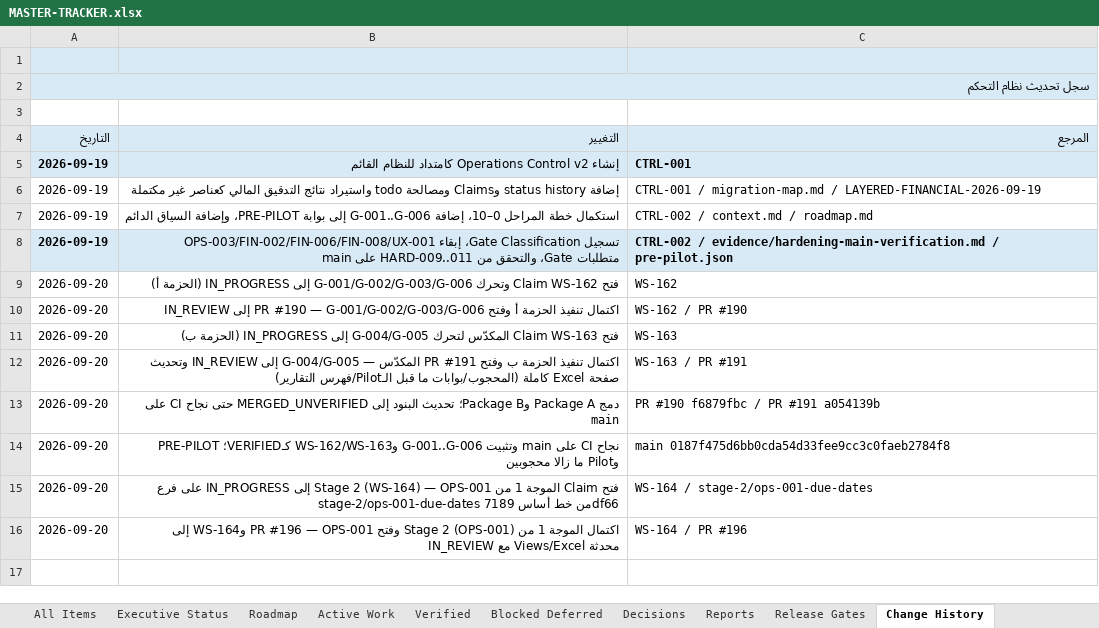
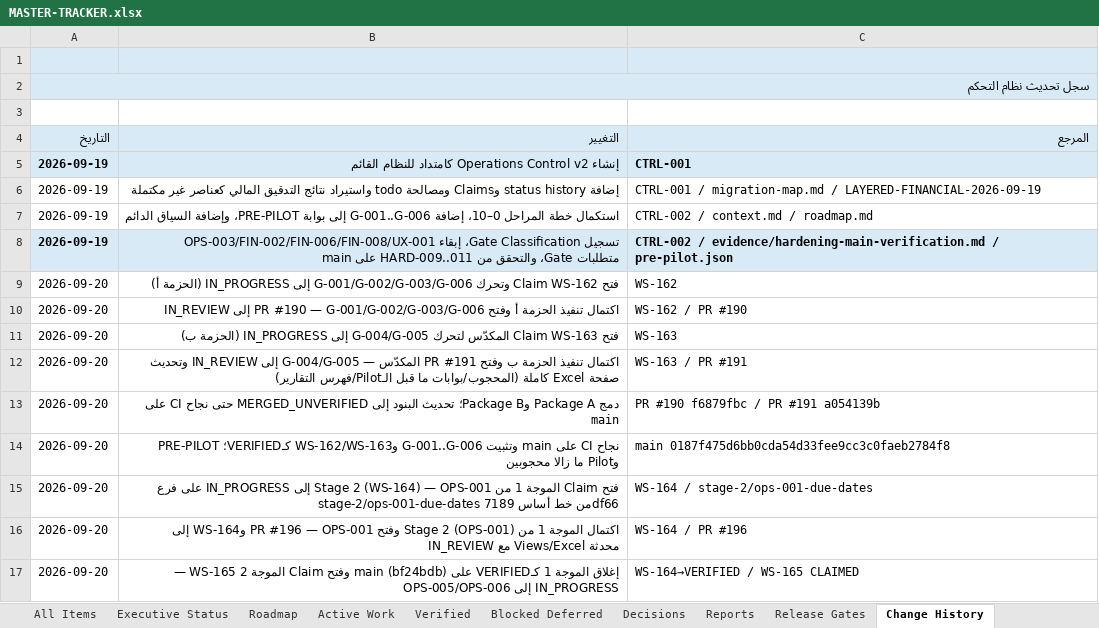
Before and after one commit to Qays7753/Micro, an Excel workbook: docs/operations/control/generated/MASTER-TRACKER.xlsx, sheet Change History, drawn as a sheet; values as stored, in another font and other column widths than the file's, no borders; the diff names each change by its address in the sheet, - before the commit and + after, or states it on an @@ line.

Commit message:
docs(operations): close Wave 1 verified on main + claim WS-165 for Wave 2 (OPS-005/OPS-006)
OPS-001 and WS-164 -> VERIFIED: PR #196 merged at bf24bdb (merge commit),
CI green on that exact main SHA (checks + Cloudflare Pages), evidence
reachable from main. OPS-005/OPS-006 -> IN_PROGRESS inside new claim WS-165
(branch stage-2/ops-005-006-upcoming-aging, base bf24bdb). Single
closure+claim commit avoids the transient active-overlap error (owner
#192/#193 mechanism). Views/Excel/meta regenerated and validated.

```diff
--- a/docs/operations/control/generated/MASTER-TRACKER.xlsx (sheet Change History)
+++ b/docs/operations/control/generated/MASTER-TRACKER.xlsx (sheet Change History)
+row 17: 2026-09-20 | إغلاق الموجة 1 كـVERIFIED على main (bf24bdb) وفتح Claim الموجة 2 WS-165 — OPS-005/OPS-006 إلى IN_PROGRESS | WS-164→VERIFIED / WS-165 CLAIMED
```
Also changed, not shown: sheet All Items, sheet Active Work, sheet Executive Status, sheet Verified, sheet Release Gates, 11 other files.
